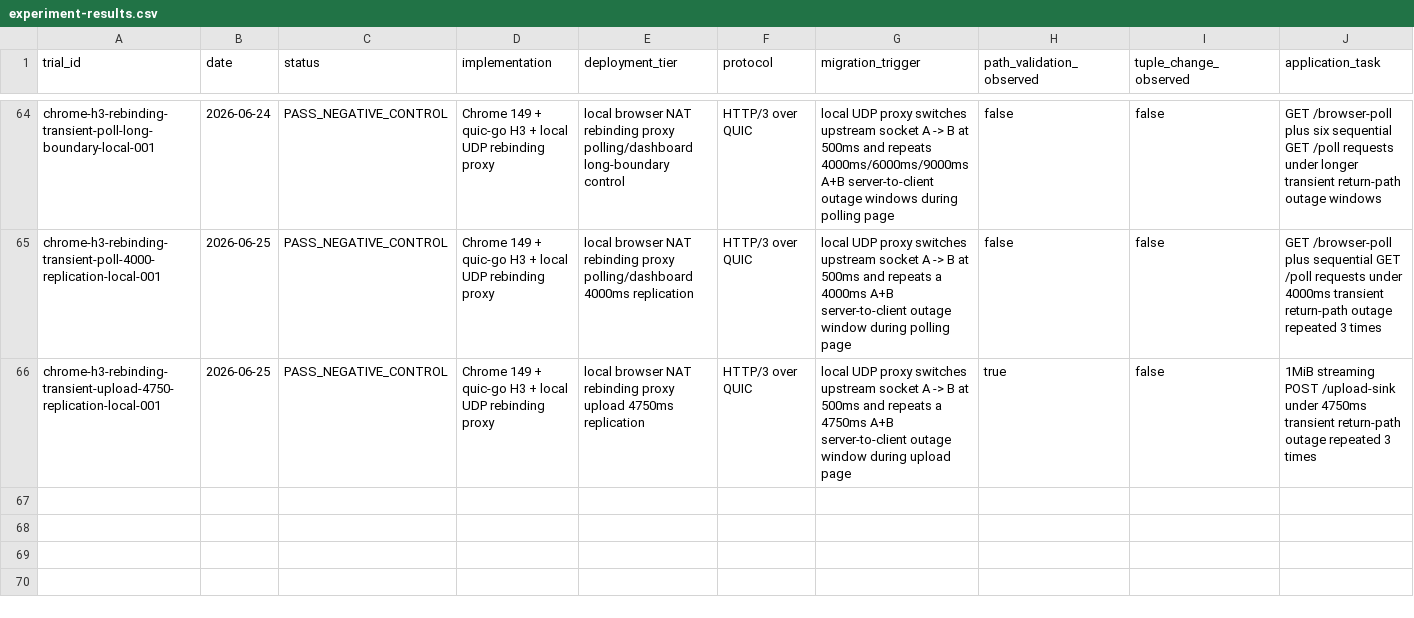
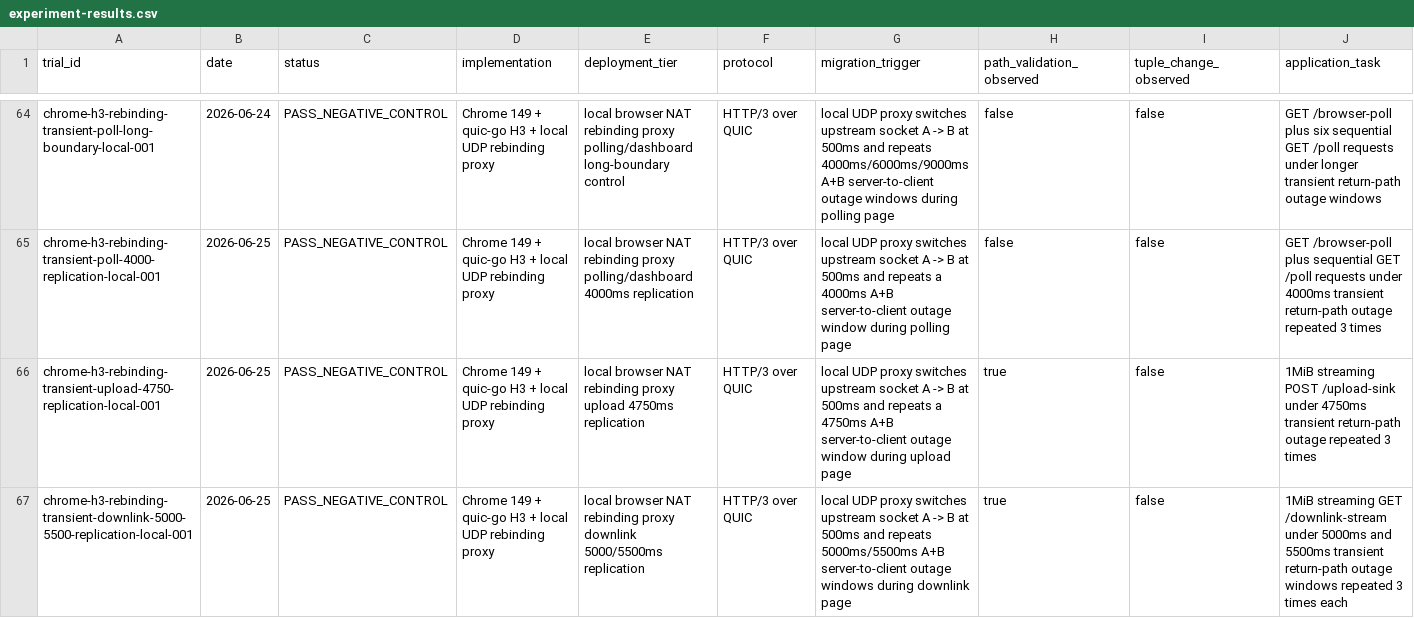
Before and after one commit to manNomi/quic-connect-migration, a CSV file: data/experiment-results.csv, drawn as a sheet; only a part is shown, gaps mark what is left out; rows hold the shown columns only; the diff names each change by its address in the sheet, - before the commit and + after, or states it on an @@ line.

Commit message:
research: downlink transition 반복 결과 추가

```diff
--- a/data/experiment-results.csv
+++ b/data/experiment-results.csv
+row 67: chrome-h3-rebinding-transient-downlink-5000-5500-replication-local-001 | 2026-06-25 | PASS_NEGATIVE_CONTROL | Chrome 149 + quic-go H3 + local UDP rebinding proxy | local browser NAT rebinding proxy downlink 5000/5500ms replication | HTTP/3 over QUIC | local UDP proxy switches upstream socket A -> B at 500ms and repeats 5000ms/5500ms A+B server-to-client outage windows during downlink page | true | false | 1MiB streaming GET /downlink-stream under 5000ms and 5500ms transient return-path outage windows repeated 3 times each
```
Also changed, not shown: data/cm-operational-friction-matrix-20260624.csv, data/final-capture-storage-budget-20260624.csv, 33 other files.
